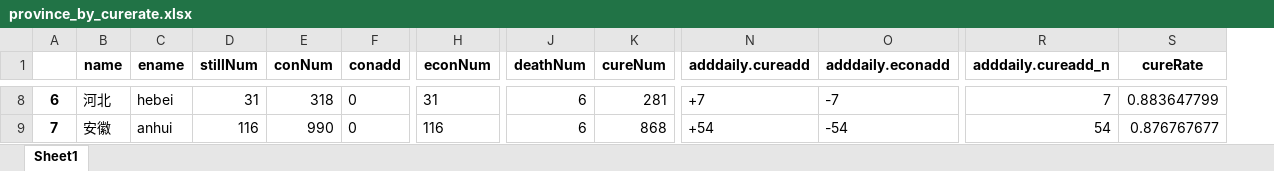
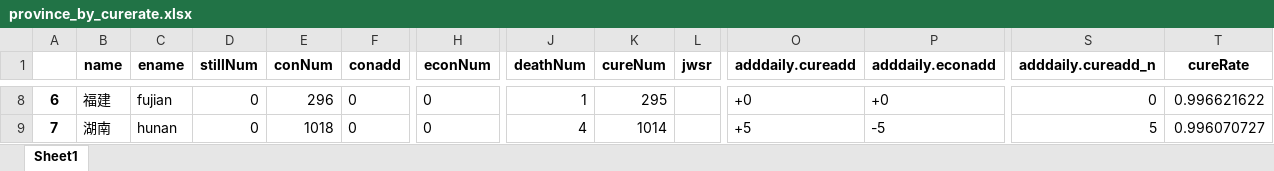
Before and after one commit to Allenem/PyFluMap, an Excel workbook: province_by_curerate.xlsx, sheet Sheet1, drawn as a sheet; only a part is shown, gaps mark what is left out; values as stored, in another font and other column widths than the file's, no borders; addresses are those after the commit; the diff covers the shown part only; the diff names each change by its address in the sheet, - before the commit and + after, or states it on an @@ line.

```diff
--- a/province_by_curerate.xlsx (sheet Sheet1)
+++ b/province_by_curerate.xlsx (sheet Sheet1)
+column L (jwsr), empty
-B8 (name): 河北
+B8 (name): 福建
-C8 (ename): hebei
+C8 (ename): fujian
-D8 (stillNum): 31
+D8 (stillNum): 0
-E8 (conNum): 318
+E8 (conNum): 296
-H8 (econNum): 31
+H8 (econNum): 0
-J8 (deathNum): 6
+J8 (deathNum): 1
-K8 (cureNum): 281
+K8 (cureNum): 295
-O8 (adddaily.cureadd): +7
+O8 (adddaily.cureadd): +0
-P8 (adddaily.econadd): -7
+P8 (adddaily.econadd): +0
-S8 (adddaily.cureadd_n): 7
+S8 (adddaily.cureadd_n): 0
-T8 (cureRate): 0.883647799
+T8 (cureRate): 0.996621622
-B9 (name): 安徽
+B9 (name): 湖南
-C9 (ename): anhui
+C9 (ename): hunan
-D9 (stillNum): 116
+D9 (stillNum): 0
-E9 (conNum): 990
+E9 (conNum): 1018
-H9 (econNum): 116
+H9 (econNum): 0
-J9 (deathNum): 6
+J9 (deathNum): 4
-K9 (cureNum): 868
+K9 (cureNum): 1014
-O9 (adddaily.cureadd): +54
+O9 (adddaily.cureadd): +5
-P9 (adddaily.econadd): -54
+P9 (adddaily.econadd): -5
-S9 (adddaily.cureadd_n): 54
+S9 (adddaily.cureadd_n): 5
-T9 (cureRate): 0.876767677
+T9 (cureRate): 0.996070727
```
Also changed, not shown: 377 edited cells elsewhere in this sheet, history.xlsx, world_by_stillnum.xlsx, 13 other files.
